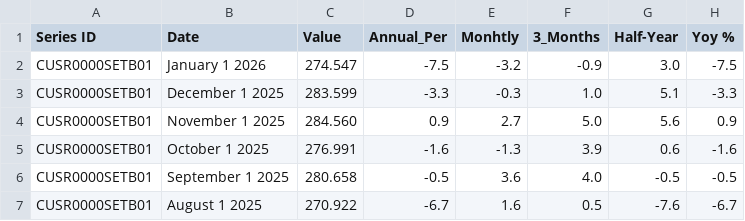
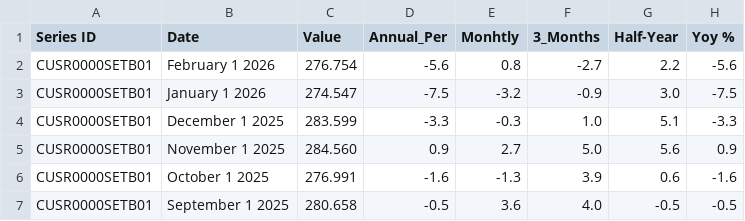
Before and after one commit to sguri003/Commodities, a CSV file: CPI_QA.csv, drawn as a sheet; only a part is shown; the shorter side is filled out with more unchanged rows; the diff names each change by its address in the sheet, - before the commit and + after, or states it on an @@ line.

```diff
--- a/CPI_QA.csv
+++ b/CPI_QA.csv
+row 2: CUSR0000SETB01 | February 1 2026 | 276.754 | -5.6 | 0.8 | -2.7 | 2.2 | -5.6
```
Also changed, not shown: CPI_Data_ML.csv, 2 other files.
